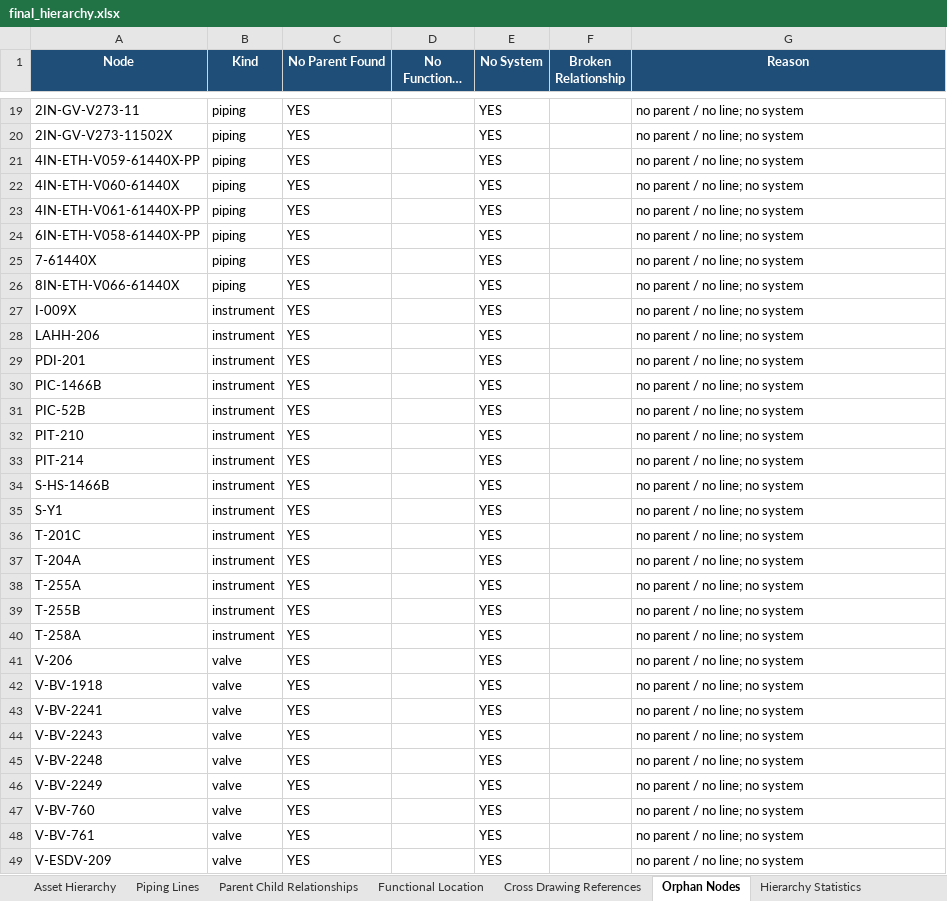
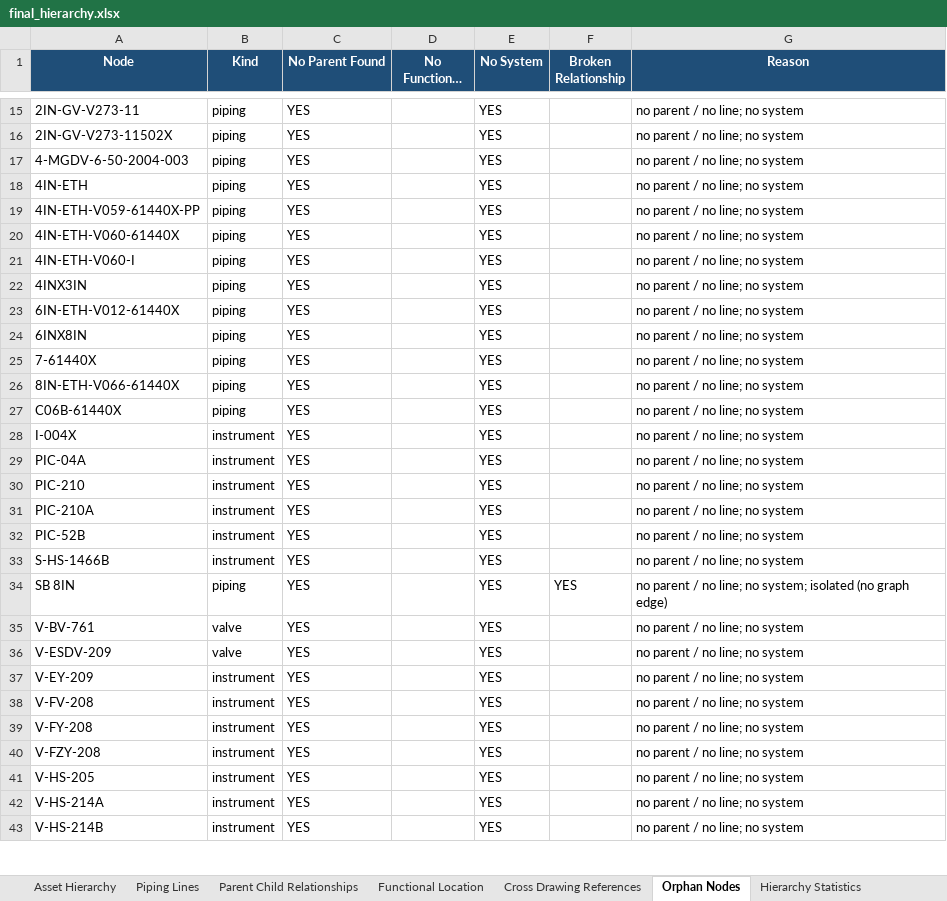
Before and after one commit to Prakash9019/Engineering-Drawing-detection, an Excel workbook: output/final_hierarchy.xlsx, sheet Orphan Nodes, drawn as a sheet; only a part is shown, gaps mark what is left out; the shorter side is filled out with more unchanged rows; long unchanged cells end in …; values as stored, in another font and other column widths than the file's, no borders; removed rows and columns are numbered as before the commit, all else as after; the diff covers the shown part only; the diff names each change by its address in the sheet, - before the commit and + after, or states it on an @@ line.

```diff
--- a/output/final_hierarchy.xlsx (sheet Orphan Nodes)
+++ b/output/final_hierarchy.xlsx (sheet Orphan Nodes)
+row 17: 4-MGDV-6-50-2004-003 | piping | YES |  | YES |  | no parent / no line; no system
+row 18: 4IN-ETH | piping | YES |  | YES |  | no parent / no line; no system
-A21 (Node): 4IN-ETH-V061-61440X-PP
+A21 (Node): 4IN-ETH-V060-I
+row 22: 4INX3IN | piping | YES |  | YES |  | no parent / no line; no system
-A23 (Node): 6IN-ETH-V058-61440X-PP
+A23 (Node): 6IN-ETH-V012-61440X
+row 24: 6INX8IN | piping | YES |  | YES |  | no parent / no line; no system
+row 27: C06B-61440X | piping | YES |  | YES |  | no parent / no line; no system
-A28 (Node): I-009X
+A28 (Node): I-004X
-A29 (Node): LAHH-206
+A29 (Node): PIC-04A
-A30 (Node): PDI-201
+A30 (Node): PIC-210
-A31 (Node): PIC-1466B
+A31 (Node): PIC-210A
-row 32: PIT-210 | instrument | YES |  | YES |  | no parent / no line; no system
-row 33: PIT-214 | instrument | YES |  | YES |  | no parent / no line; no system
-row 35: S-Y1 | instrument | YES |  | YES |  | no parent / no line; no system
-row 36: T-201C | instrument | YES |  | YES |  | no parent / no line; no system
-row 37: T-204A | instrument | YES |  | YES |  | no parent / no line; no system
-row 38: T-255A | instrument | YES |  | YES |  | no parent / no line; no system
-row 39: T-255B | instrument | YES |  | YES |  | no parent / no line; no system
-row 40: T-258A | instrument | YES |  | YES |  | no parent / no line; no system
-row 41: V-206 | valve | YES |  | YES |  | no parent / no line; no system
-row 42: V-BV-1918 | valve | YES |  | YES |  | no parent / no line; no system
-row 43: V-BV-2241 | valve | YES |  | YES |  | no parent / no line; no system
-row 44: V-BV-2243 | valve | YES |  | YES |  | no parent / no line; no system
-row 45: V-BV-2248 | valve | YES |  | YES |  | no parent / no line; no system
-row 46: V-BV-2249 | valve | YES |  | YES |  | no parent / no line; no system
-row 47: V-BV-760 | valve | YES |  | YES |  | no parent / no line; no system
+row 34: SB 8IN | piping | YES |  | YES | YES | no parent / no line; no system; isolated (no graph edge)
```
Also changed, not shown: 3 added rows, 56 removed rows and 5 edited cells elsewhere in this sheet, sheet Asset Hierarchy, sheet Parent Child Relationships, sheet Functional Location, sheet Piping Lines, sheet Hierarchy Statistics, output/hierarchy_validation_report.xlsx, 38 other files.
